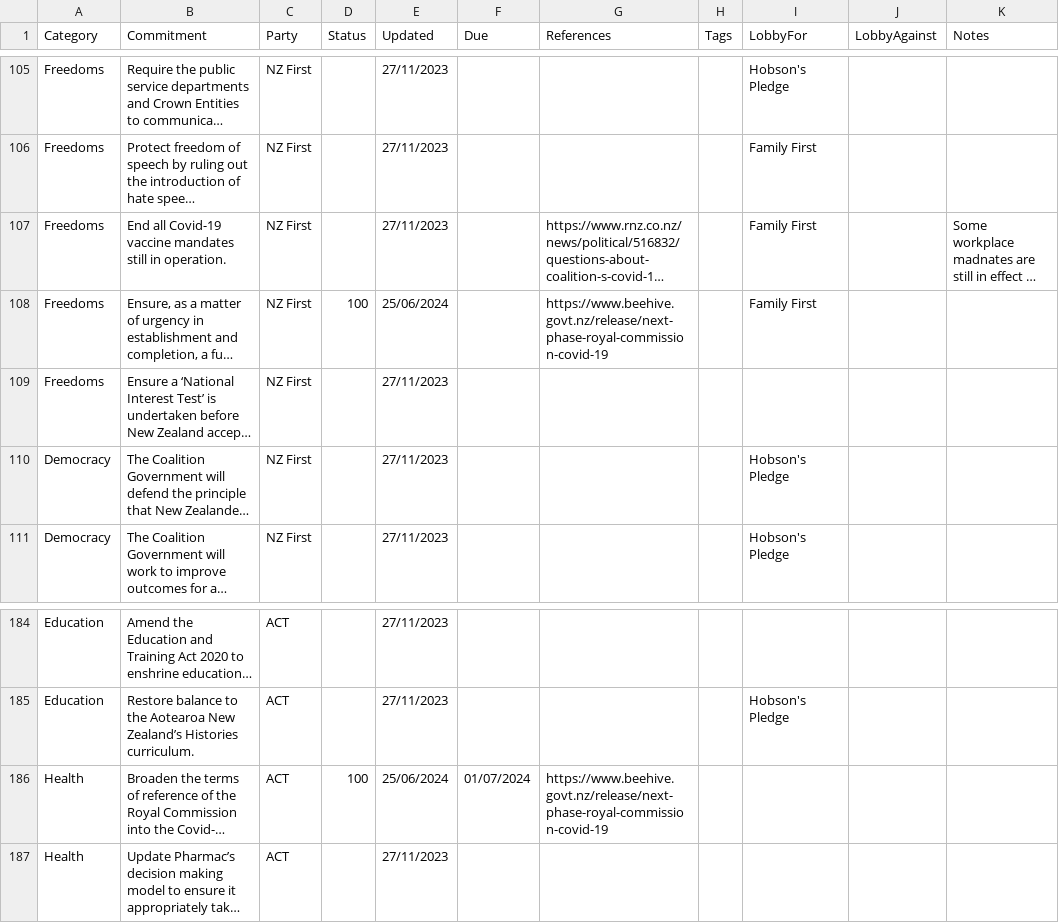
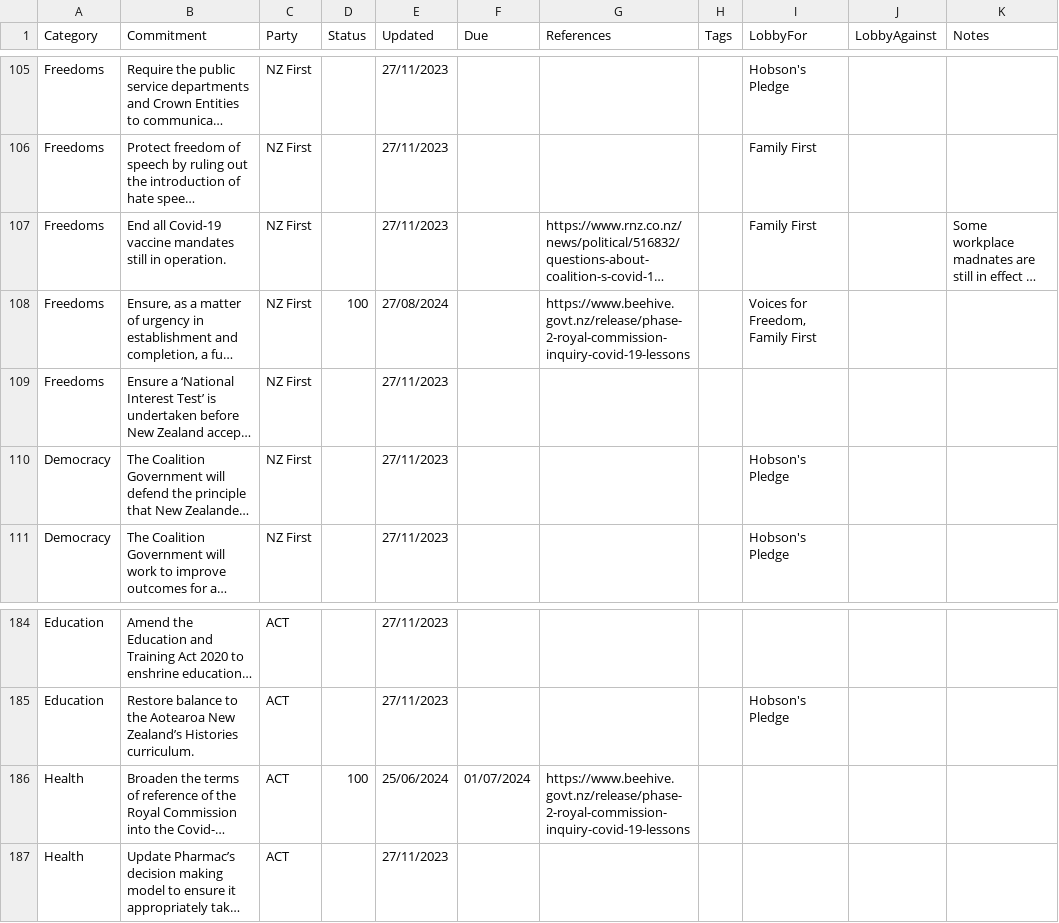
Before and after one commit to dieuwedeboer/coalition-tracker-nz, a CSV file: src/data/data.csv, drawn as a sheet; only a part is shown, gaps mark what is left out; long unchanged cells end in …; the diff names each change by its address in the sheet, - before the commit and + after, or states it on an @@ line.

Commit message:
Update activity on the COVID inquiry

```diff
--- a/src/data/data.csv
+++ b/src/data/data.csv
-E108 (Updated): 25/06/2024
+E108 (Updated): 27/08/2024
-G108 (References): https://www.beehive.govt.nz/release/next-phase-royal-commission-covid-19
+G108 (References): https://www.beehive.govt.nz/release/phase-2-royal-commission-inquiry-covid-19-lessons
-I108 (LobbyFor): Family First
+I108 (LobbyFor): Voices for Freedom, Family First
-G186 (References): https://www.beehive.govt.nz/release/next-phase-royal-commission-covid-19
+G186 (References): https://www.beehive.govt.nz/release/phase-2-royal-commission-inquiry-covid-19-lessons
```
Also changed, not shown: 1 other file.
